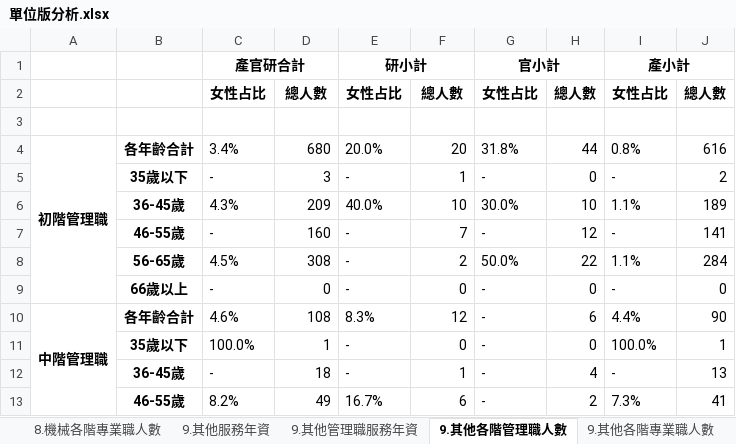
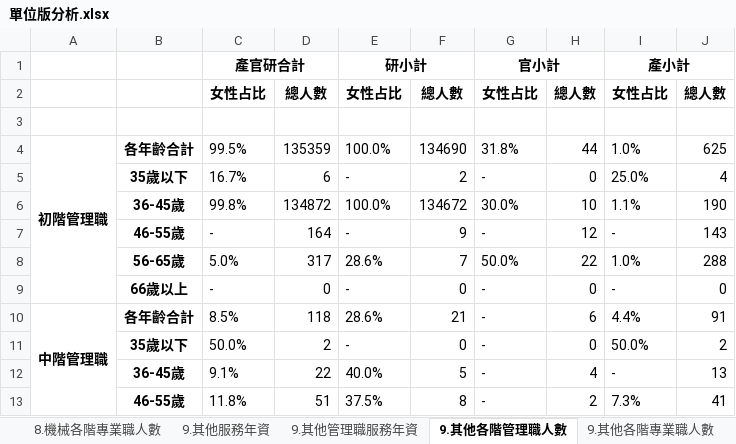
Before and after one commit to stu00608/PartTime_PythonAnalysis, an Excel workbook: group/outputs/單位版分析.xlsx, sheet 9.其他各階管理職人數, drawn as a sheet; only a part is shown; values as stored, in another font and other column widths than the file's, no borders; removed rows and columns are numbered as before the commit, all else as after; the diff covers the shown part only; the diff names each change by its address in the sheet, - before the commit and + after, or states it on an @@ line.

```diff
--- a/group/outputs/單位版分析.xlsx (sheet 9.其他各階管理職人數)
+++ b/group/outputs/單位版分析.xlsx (sheet 9.其他各階管理職人數)
-C4: 3.4%
+C4: 99.5%
-D4: 680
+D4: 135359
-E4: 20.0%
+E4: 100.0%
-F4: 20
+F4: 134690
-I4: 0.8%
+I4: 1.0%
-J4: 616
+J4: 625
-row 5:  | 35歲以下 | - | 3 | - | 1 | - | 0 | - | 2
-row 6:  | 36-45歲 | 4.3% | 209 | 40.0% | 10 | 30.0% | 10 | 1.1% | 189
+row 5:  | 35歲以下 | 16.7% | 6 | - | 2 | - | 0 | 25.0% | 4
+row 6:  | 36-45歲 | 99.8% | 134872 | 100.0% | 134672 | 30.0% | 10 | 1.1% | 190
-D7: 160
+D7: 164
-F7: 7
+F7: 9
-J7: 141
+J7: 143
-row 8:  | 56-65歲 | 4.5% | 308 | - | 2 | 50.0% | 22 | 1.1% | 284
+row 8:  | 56-65歲 | 5.0% | 317 | 28.6% | 7 | 50.0% | 22 | 1.0% | 288
-C10: 4.6%
+C10: 8.5%
-D10: 108
+D10: 118
-E10: 8.3%
+E10: 28.6%
-F10: 12
+F10: 21
-J10: 90
+J10: 91
-C11: 100.0%
+C11: 50.0%
-D11: 1
+D11: 2
-I11: 100.0%
+I11: 50.0%
-J11: 1
+J11: 2
-C12: -
+C12: 9.1%
-D12: 18
+D12: 22
-E12: -
+E12: 40.0%
-F12: 1
+F12: 5
-C13: 8.2%
+C13: 11.8%
-D13: 49
+D13: 51
-E13: 16.7%
+E13: 37.5%
-F13: 6
+F13: 8
```
Also changed, not shown: 22 edited cells elsewhere in this sheet, sheet 5.化工材料各階專業職人數, sheet 6.生技醫工各階專業職人數, sheet 5.化工材料各階管理職人數, sheet 總人數分析, sheet 9.其他各階專業職人數, sheet 1.土木營建各階管理職人數, 29 more sheets, 6 other files.
